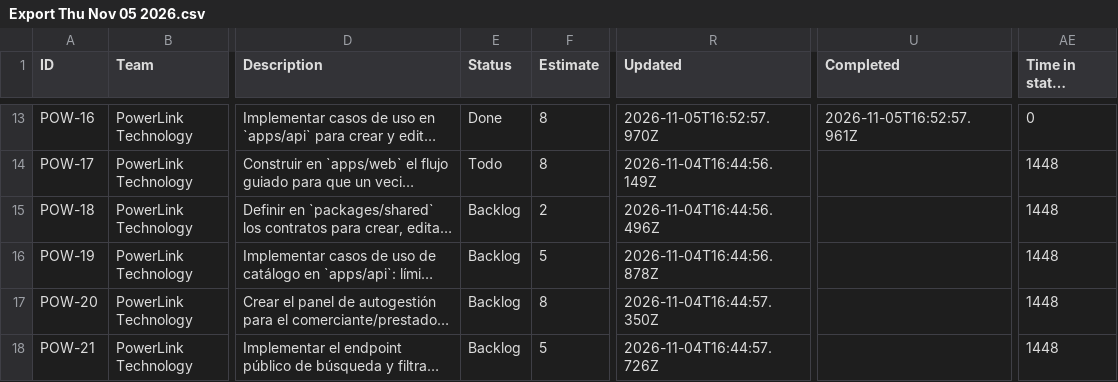
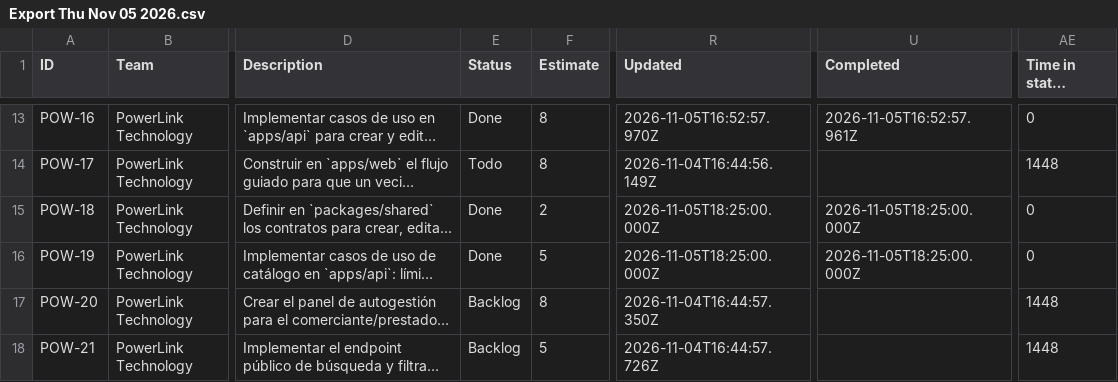
Before and after one commit to emilianogasco1999/mi-alberdi, a CSV file: .doc/Export Thu Nov 05 2026.csv, drawn as a sheet; only a part is shown, gaps mark what is left out; long unchanged cells end in …; the diff names each change by its address in the sheet, - before the commit and + after, or states it on an @@ line.

```diff
--- a/.doc/Export Thu Nov 05 2026.csv
+++ b/.doc/Export Thu Nov 05 2026.csv
-E15:E16 (Status): Backlog
+E15:E16 (Status): Done
-R15 (Updated): 2026-11-04T16:44:56.496Z
+R15 (Updated): 2026-11-05T18:25:00.000Z
-U15:U16 (Completed): (empty)
+U15:U16 (Completed): 2026-11-05T18:25:00.000Z
-AE15:AE16 (Time in status (minutes)): 1448
+AE15:AE16 (Time in status (minutes)): 0
-R16 (Updated): 2026-11-04T16:44:56.878Z
+R16 (Updated): 2026-11-05T18:25:00.000Z
```
Also changed, not shown: 4 other files.
